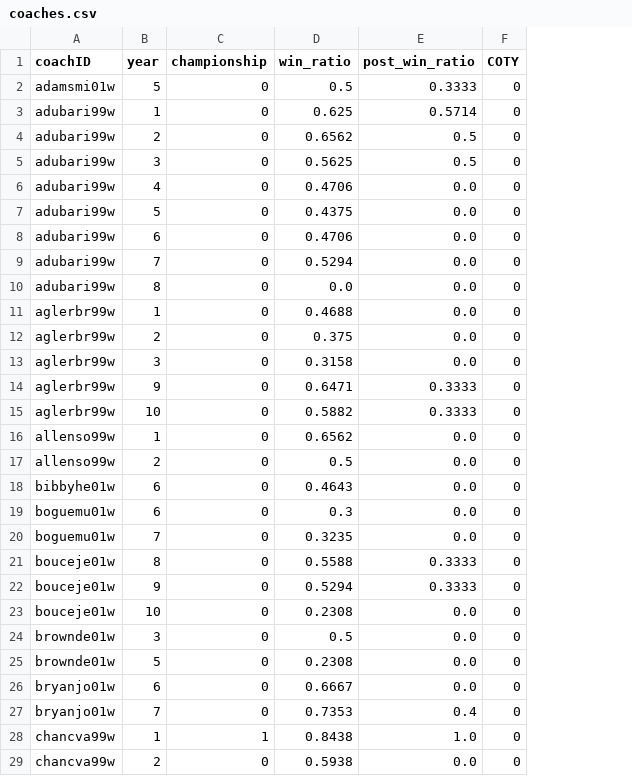
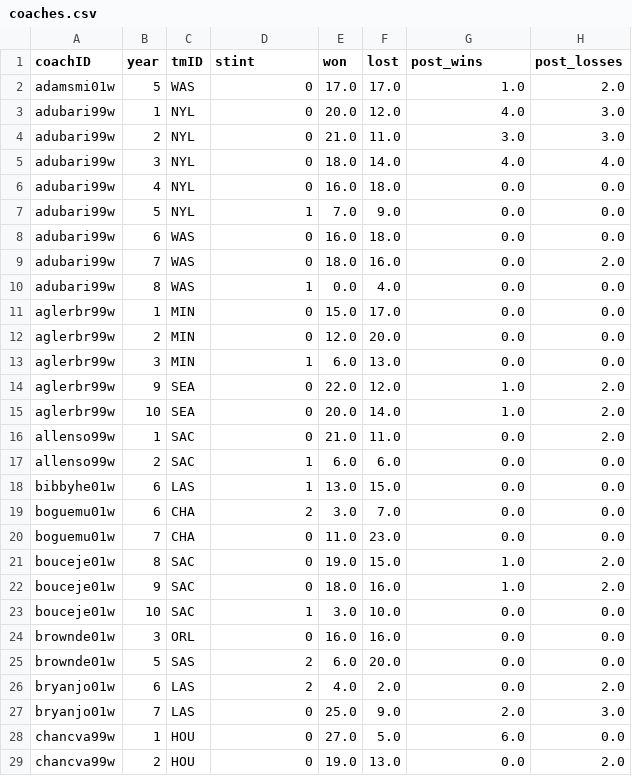
Before and after one commit to gcsam11/MLProject, a CSV file: cleaned_data/coaches.csv, drawn as a sheet; only a part is shown; removed rows and columns are numbered as before the commit, all else as after; the diff covers the shown part only; the diff names each change by its address in the sheet, - before the commit and + after, or states it on an @@ line.

```diff
--- a/cleaned_data/coaches.csv
+++ b/cleaned_data/coaches.csv
+column C (tmID), rows 2-29: WAS | NYL | NYL | NYL | NYL | NYL | WAS | WAS | WAS | MIN | MIN | MIN | SEA | SEA | SAC | SAC | LAS | CHA | CHA | SAC | SAC | SAC | ORL | SAS | LAS | LAS | HOU | HOU
-column D (win_ratio), rows 2-29: 0.5 | 0.625 | 0.6562 | 0.5625 | 0.4706 | 0.4375 | 0.4706 | 0.5294 | 0.0 | 0.4688 | 0.375 | 0.3158 | 0.6471 | 0.5882 | 0.6562 | 0.5 | 0.4643 | 0.3 | 0.3235 | 0.5588 | 0.5294 | 0.2308 | 0.5 | 0.2308 | 0.6667 | 0.7353 | 0.8438 | 0.5938
+column E (won), rows 2-29: 17.0 | 20.0 | 21.0 | 18.0 | 16.0 | 7.0 | 16.0 | 18.0 | 0.0 | 15.0 | 12.0 | 6.0 | 22.0 | 20.0 | 21.0 | 6.0 | 13.0 | 3.0 | 11.0 | 19.0 | 18.0 | 3.0 | 16.0 | 6.0 | 4.0 | 25.0 | 27.0 | 19.0
+column F (lost), rows 2-29: 17.0 | 12.0 | 11.0 | 14.0 | 18.0 | 9.0 | 18.0 | 16.0 | 4.0 | 17.0 | 20.0 | 13.0 | 12.0 | 14.0 | 11.0 | 6.0 | 15.0 | 7.0 | 23.0 | 15.0 | 16.0 | 10.0 | 16.0 | 20.0 | 2.0 | 9.0 | 5.0 | 13.0
-column F (COTY), rows 2-29: all 0
+column H (post_losses), rows 2-29: 2.0 | 3.0 | 3.0 | 4.0 | 0.0 | 0.0 | 0.0 | 2.0 | 0.0 | 0.0 | 0.0 | 0.0 | 2.0 | 2.0 | 2.0 | 0.0 | 0.0 | 0.0 | 0.0 | 2.0 | 2.0 | 0.0 | 0.0 | 0.0 | 2.0 | 3.0 | 0.0 | 2.0
-D1: championship
+D1: stint
-G1: post_win_ratio
+G1: post_wins
-G2 (post_wins): 0.3333
+G2 (post_wins): 1.0
-G3 (post_wins): 0.5714
+G3 (post_wins): 4.0
-G4 (post_wins): 0.5
+G4 (post_wins): 3.0
-G5 (post_wins): 0.5
+G5 (post_wins): 4.0
-D7 (stint): 0
+D7 (stint): 1
-D10 (stint): 0
+D10 (stint): 1
-D13 (stint): 0
+D13 (stint): 1
-G14:G15 (post_wins): 0.3333
+G14:G15 (post_wins): 1.0
-D17:D18 (stint): 0
+D17:D18 (stint): 1
-D19 (stint): 0
+D19 (stint): 2
-G21:G22 (post_wins): 0.3333
+G21:G22 (post_wins): 1.0
-D23 (stint): 0
+D23 (stint): 1
-D25:D26 (stint): 0
+D25:D26 (stint): 2
-G27 (post_wins): 0.4
+G27 (post_wins): 2.0
-D28 (stint): 1
+D28 (stint): 0
-G28 (post_wins): 1.0
+G28 (post_wins): 6.0
```
Also changed, not shown: 12 added rows and 92 edited cells elsewhere in this file, cleaned_data/coaches_ema.csv, cleaned_data/players.csv, 11 other files.
